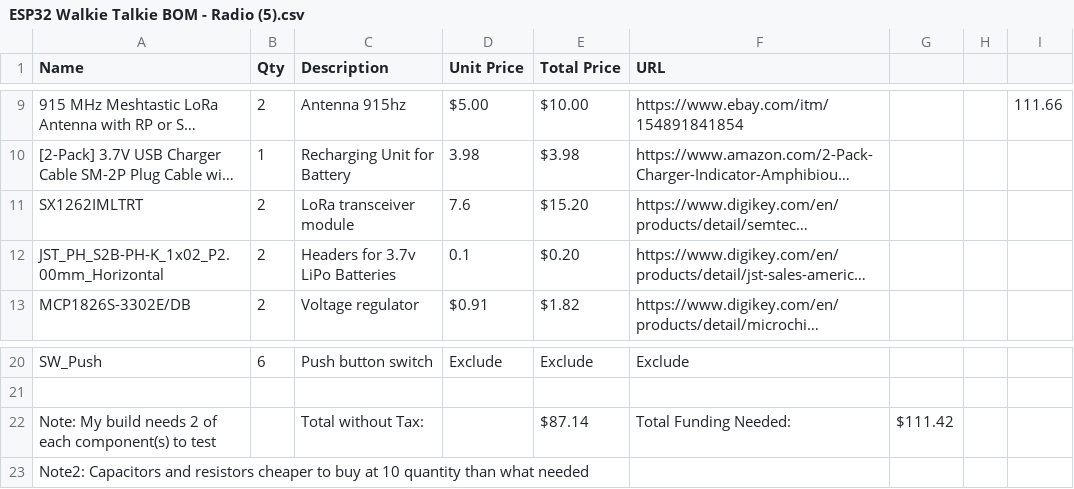
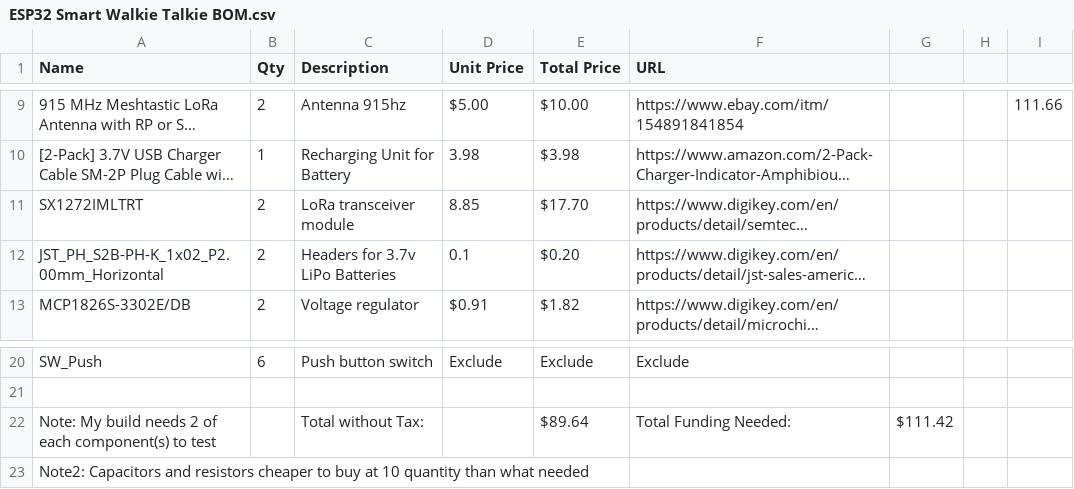
Before and after one commit to Guitar-Fan/ESP32_Smart_Walkie_Talkie, a CSV file: BOM/ESP32 Smart Walkie Talkie BOM.csv (was BOM/ESP32 Walkie Talkie BOM - Radio (5).csv), drawn as a sheet; only a part is shown, gaps mark what is left out; long unchanged cells end in …; the diff names each change by its address in the sheet, - before the commit and + after, or states it on an @@ line.

```diff
--- a/BOM/ESP32 Walkie Talkie BOM - Radio (5).csv
+++ b/BOM/ESP32 Smart Walkie Talkie BOM.csv
-A11 (Name): SX1262IMLTRT
+A11 (Name): SX1272IMLTRT
-D11 (Unit Price): 7.6
+D11 (Unit Price): 8.85
-E11 (Total Price): $15.20
+E11 (Total Price): $17.70
-E22 (Total Price): $87.14
+E22 (Total Price): $89.64
```
Also changed, not shown: 1 other file.
